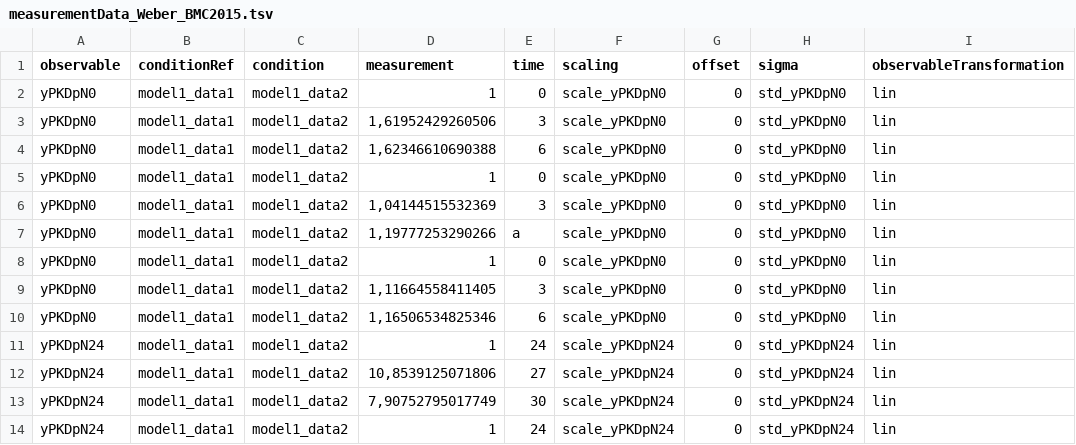
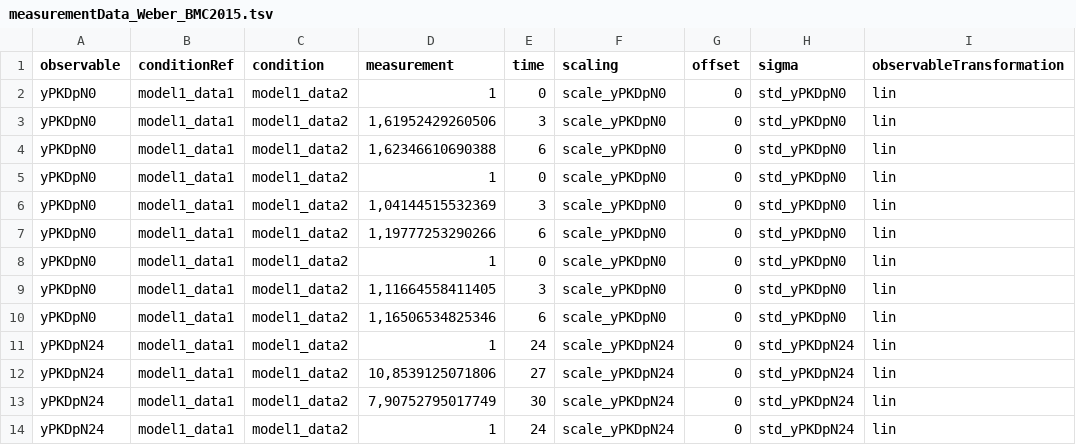
Before and after one commit to erikadudki/Benchmark-Models, a TSV file: hackathon_contributions_new_data_format/Weber_BMC2015/measurementData_Weber_BMC2015.tsv, drawn as a sheet; only a part is shown.

Commit message:
fixed weber error

```diff
--- a/hackathon_contributions_new_data_format/Weber_BMC2015/measurementData_Weber_BMC2015.tsv
+++ b/hackathon_contributions_new_data_format/Weber_BMC2015/measurementData_Weber_BMC2015.tsv
@@ -6,3 +6,3 @@ yPKDpN0	model1_data1	model1_data2	1	0	scale_yPKDpN0	0	std_yPKDpN0	lin
 yPKDpN0	model1_data1	model1_data2	1,04144515532369	3	scale_yPKDpN0	0	std_yPKDpN0	lin
-yPKDpN0	model1_data1	model1_data2	1,19777253290266	a	scale_yPKDpN0	0	std_yPKDpN0	lin
+yPKDpN0	model1_data1	model1_data2	1,19777253290266	6	scale_yPKDpN0	0	std_yPKDpN0	lin
 yPKDpN0	model1_data1	model1_data2	1	0	scale_yPKDpN0	0	std_yPKDpN0	lin
```
Also changed, not shown: 1 other file.
